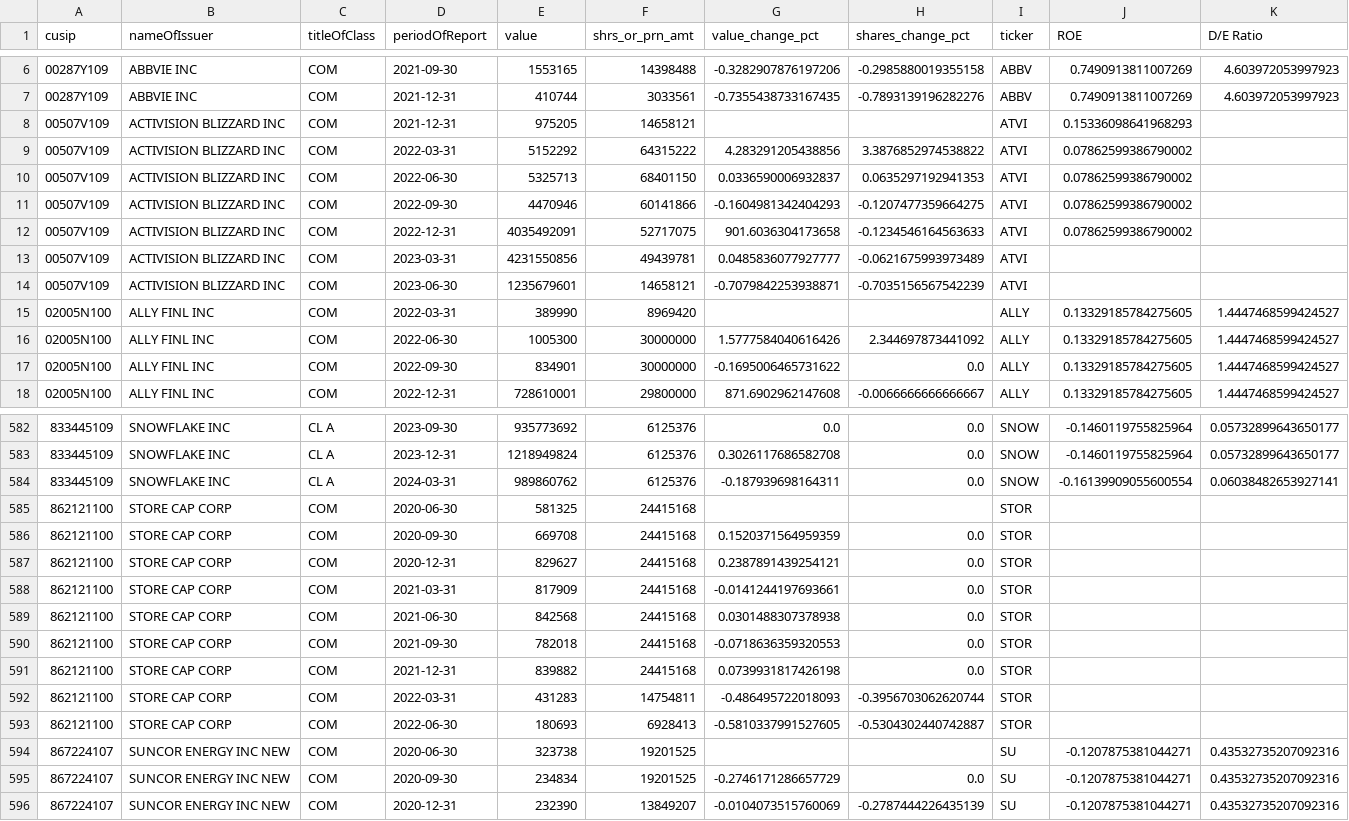
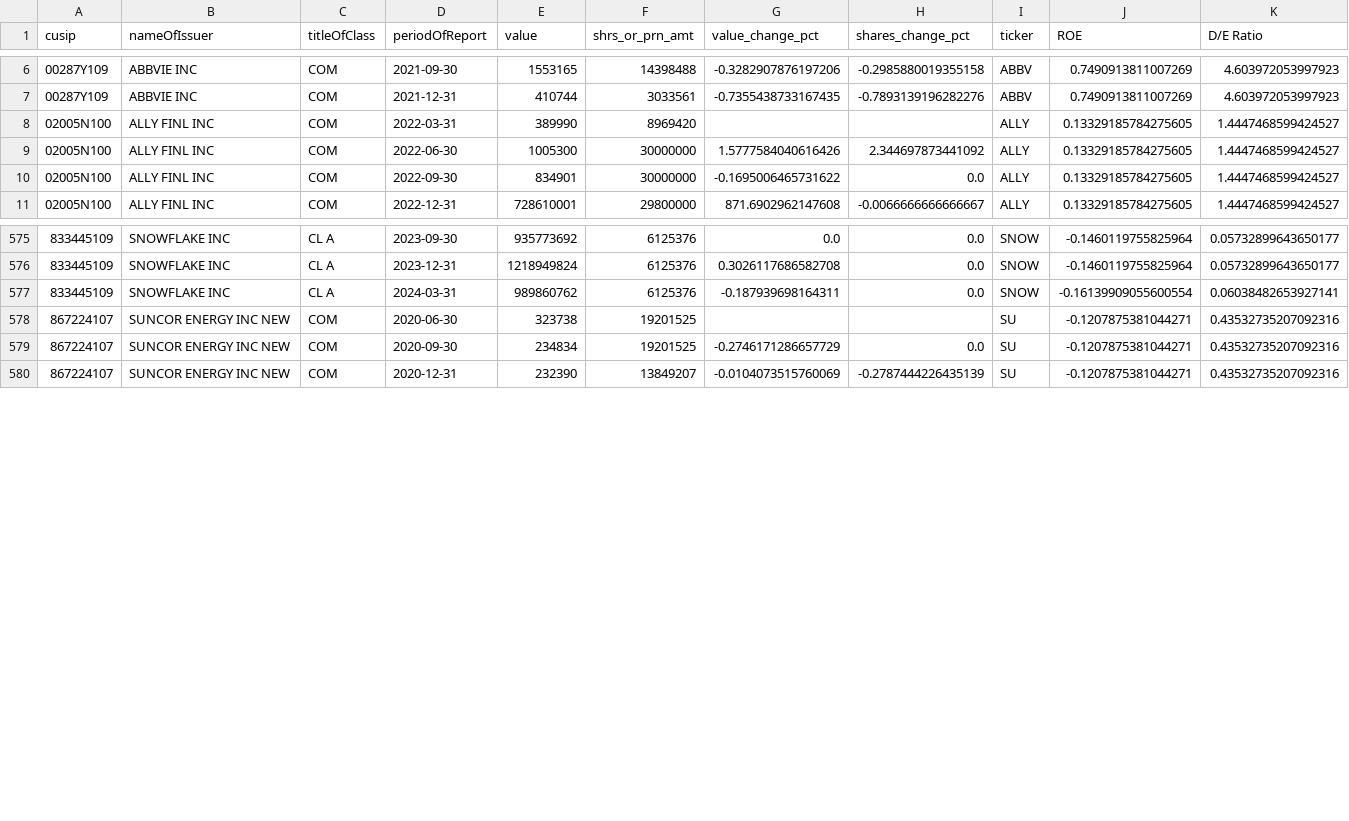
Before and after one commit to vivianchengg/tor, a CSV file: berkshire_holdings_combined.csv, drawn as a sheet; only a part is shown, gaps mark what is left out; the diff names each change by its address in the sheet, - before the commit and + after, or states it on an @@ line.

```diff
--- a/berkshire_holdings_combined.csv
+++ b/berkshire_holdings_combined.csv
-row 8: 00507V109 | ACTIVISION BLIZZARD INC | COM | 2021-12-31 | 975205 | 14658121 |  |  | ATVI | 0.15336098641968293
-row 9: 00507V109 | ACTIVISION BLIZZARD INC | COM | 2022-03-31 | 5152292 | 64315222 | 4.283291205438856 | 3.3876852974538822 | ATVI | 0.07862599386790002
-row 10: 00507V109 | ACTIVISION BLIZZARD INC | COM | 2022-06-30 | 5325713 | 68401150 | 0.0336590006932837 | 0.0635297192941353 | ATVI | 0.07862599386790002
-row 11: 00507V109 | ACTIVISION BLIZZARD INC | COM | 2022-09-30 | 4470946 | 60141866 | -0.1604981342404293 | -0.1207477359664275 | ATVI | 0.07862599386790002
-row 12: 00507V109 | ACTIVISION BLIZZARD INC | COM | 2022-12-31 | 4035492091 | 52717075 | 901.6036304173658 | -0.1234546164563633 | ATVI | 0.07862599386790002
-row 13: 00507V109 | ACTIVISION BLIZZARD INC | COM | 2023-03-31 | 4231550856 | 49439781 | 0.0485836077927777 | -0.0621675993973489 | ATVI
-row 14: 00507V109 | ACTIVISION BLIZZARD INC | COM | 2023-06-30 | 1235679601 | 14658121 | -0.7079842253938871 | -0.7035156567542239 | ATVI
-row 585: 862121100 | STORE CAP CORP | COM | 2020-06-30 | 581325 | 24415168 |  |  | STOR
-row 586: 862121100 | STORE CAP CORP | COM | 2020-09-30 | 669708 | 24415168 | 0.1520371564959359 | 0.0 | STOR
-row 587: 862121100 | STORE CAP CORP | COM | 2020-12-31 | 829627 | 24415168 | 0.2387891439254121 | 0.0 | STOR
-row 588: 862121100 | STORE CAP CORP | COM | 2021-03-31 | 817909 | 24415168 | -0.0141244197693661 | 0.0 | STOR
-row 589: 862121100 | STORE CAP CORP | COM | 2021-06-30 | 842568 | 24415168 | 0.0301488307378938 | 0.0 | STOR
-row 590: 862121100 | STORE CAP CORP | COM | 2021-09-30 | 782018 | 24415168 | -0.0718636359320553 | 0.0 | STOR
-row 591: 862121100 | STORE CAP CORP | COM | 2021-12-31 | 839882 | 24415168 | 0.0739931817426198 | 0.0 | STOR
-row 592: 862121100 | STORE CAP CORP | COM | 2022-03-31 | 431283 | 14754811 | -0.486495722018093 | -0.3956703062620744 | STOR
-row 593: 862121100 | STORE CAP CORP | COM | 2022-06-30 | 180693 | 6928413 | -0.5810337991527605 | -0.5304302440742887 | STOR
```
Also changed, not shown: 1 other file.
